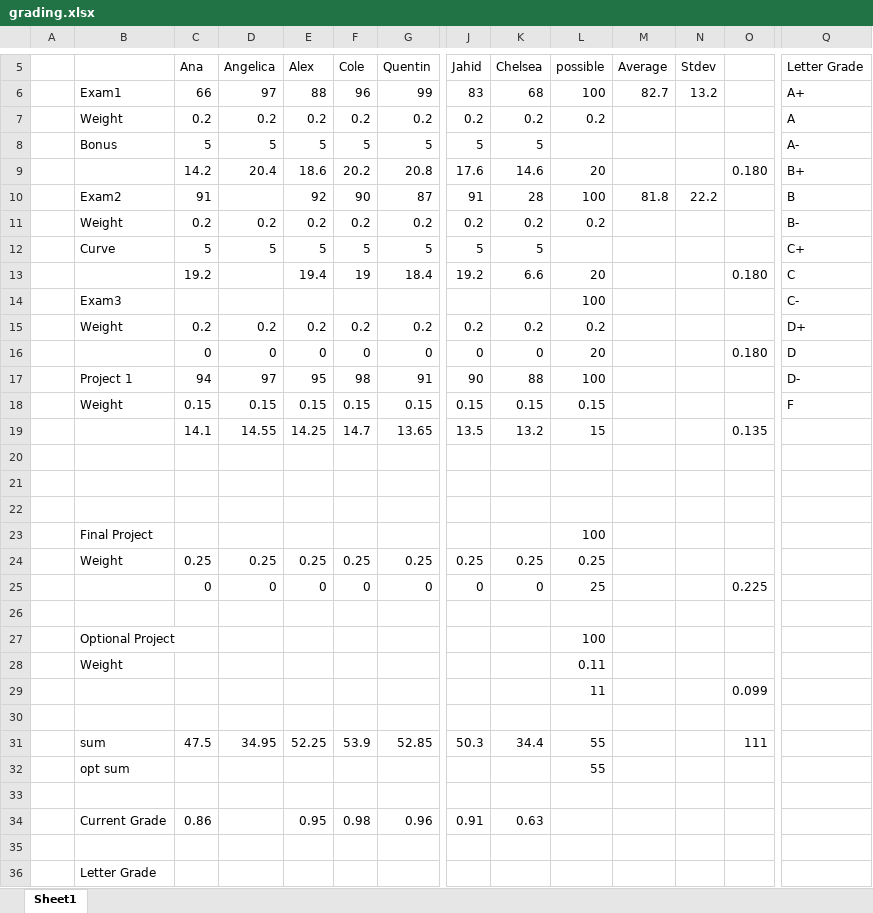
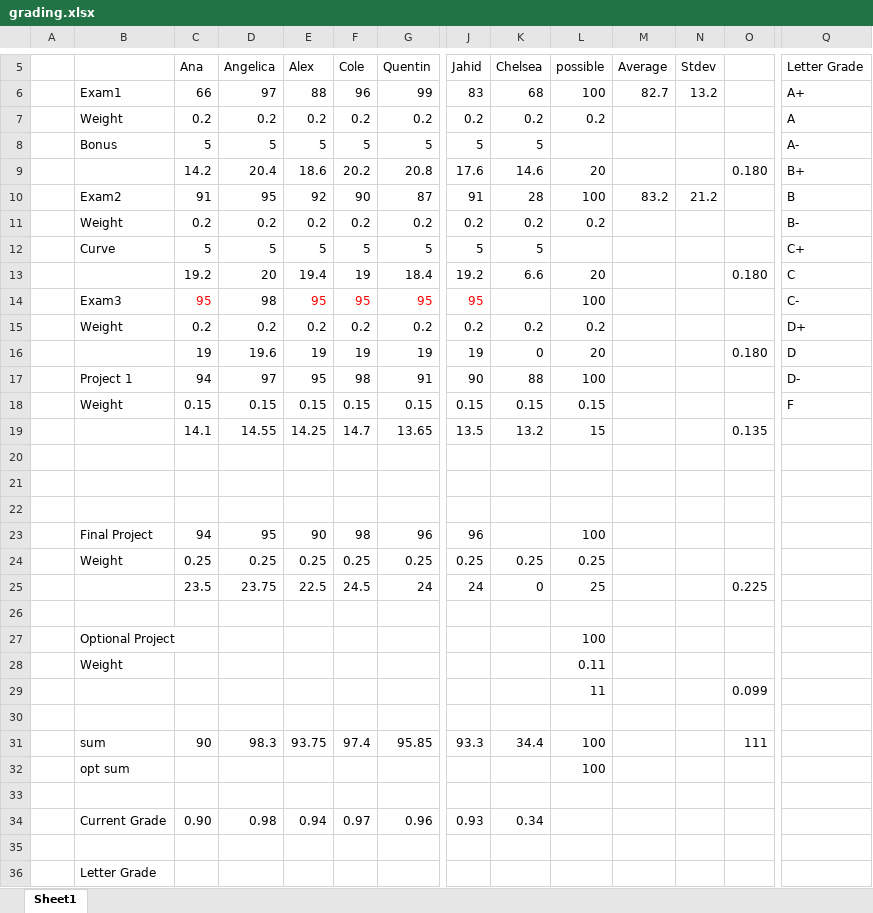
Before and after one commit to benbeeler/TEACHING, an Excel workbook: Nuclear_Fuel_Performance/NE591_Spring2021/grading.xlsx, sheet Sheet1, drawn as a sheet; only a part is shown, gaps mark what is left out; values as stored, in another font and other column widths than the file's, no borders; removed rows and columns are numbered as before the commit, all else as after; rows hold the shown columns only; the diff names each change by its address in the sheet, - before the commit and + after, or states it on an @@ line.

Commit message:
updated teaching and grades

```diff
--- a/Nuclear_Fuel_Performance/NE591_Spring2021/grading.xlsx (sheet Sheet1)
+++ b/Nuclear_Fuel_Performance/NE591_Spring2021/grading.xlsx (sheet Sheet1)
-D10 (Angelica): (empty)
+D10 (Angelica): 95
-M10 (Average): 81.8
+M10 (Average): 83.2
-N10 (Stdev): 22.2
+N10 (Stdev): 21.2
-D13 (Angelica): (empty)
+D13 (Angelica): 20
-row 14:  | Exam3 |  |  |  |  |  |  |  | 100 |  |  |  | C-
+row 14:  | Exam3 | 95 | 98 | 95 | 95 | 95 | 95 |  | 100 |  |  |  | C-
-row 16:  |  | 0 | 0 | 0 | 0 | 0 | 0 | 0 | 20 |  |  | 0.180 | D
+row 16:  |  | 19 | 19.6 | 19 | 19 | 19 | 19 | 0 | 20 |  |  | 0.180 | D
-row 23:  | Final Project |  |  |  |  |  |  |  | 100
+row 23:  | Final Project | 94 | 95 | 90 | 98 | 96 | 96 |  | 100
-row 25:  |  | 0 | 0 | 0 | 0 | 0 | 0 | 0 | 25 |  |  | 0.225
+row 25:  |  | 23.5 | 23.75 | 22.5 | 24.5 | 24 | 24 | 0 | 25 |  |  | 0.225
-row 31:  | sum | 47.5 | 34.95 | 52.25 | 53.9 | 52.85 | 50.3 | 34.4 | 55 |  |  | 111
-row 32:  | opt sum |  |  |  |  |  |  |  | 55
+row 31:  | sum | 90 | 98.3 | 93.75 | 97.4 | 95.85 | 93.3 | 34.4 | 100 |  |  | 111
+row 32:  | opt sum |  |  |  |  |  |  |  | 100
-row 34:  | Current Grade | 0.86 |  | 0.95 | 0.98 | 0.96 | 0.91 | 0.63
+row 34:  | Current Grade | 0.90 | 0.98 | 0.94 | 0.97 | 0.96 | 0.93 | 0.34
```
Also changed, not shown: Advanced Reactor Materials/grading.xlsx, 11 other files.
